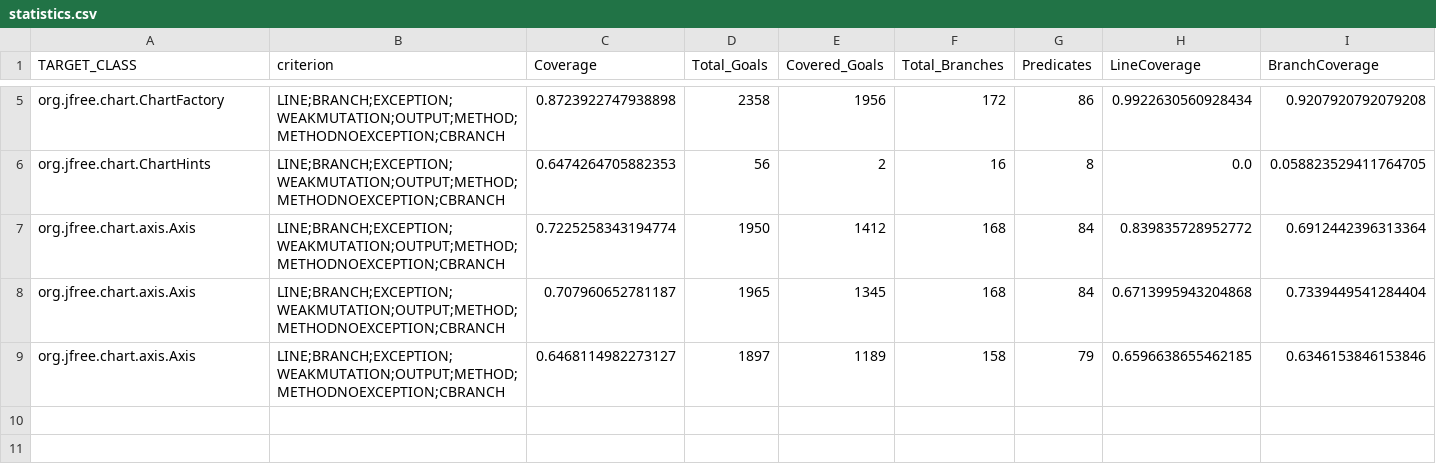
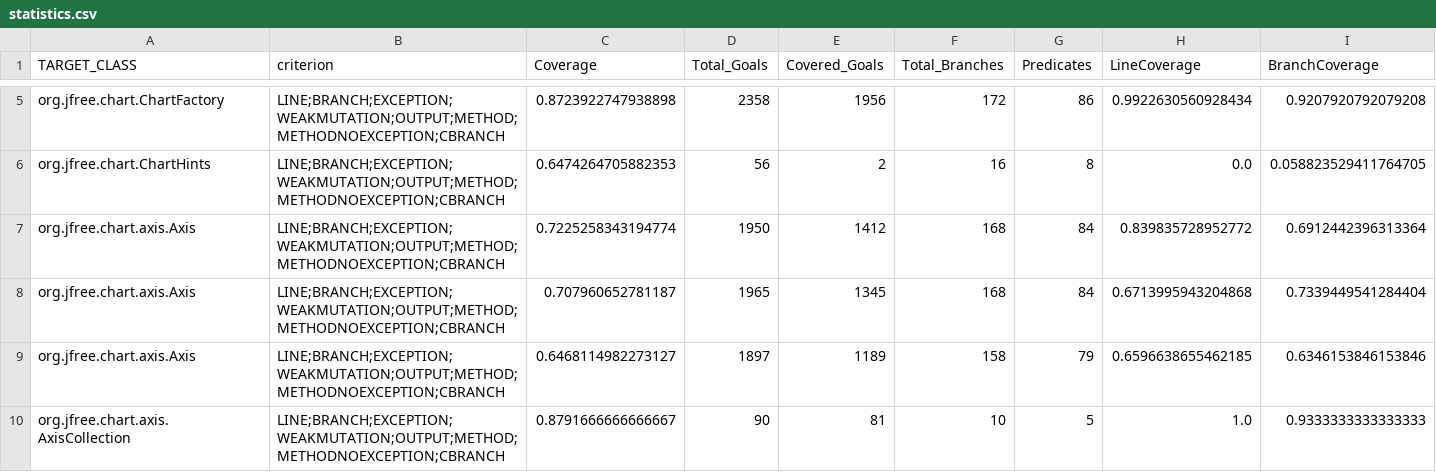
Before and after one commit to Setareh-Rostami/jfreechart, a CSV file: evosuite-report/statistics.csv, drawn as a sheet; only a part is shown, gaps mark what is left out; rows hold the shown columns only; the diff names each change by its address in the sheet, - before the commit and + after, or states it on an @@ line.

Commit message:
class 5 - evosuite report
5st class : AxisCollection

```diff
--- a/evosuite-report/statistics.csv
+++ b/evosuite-report/statistics.csv
+row 10: org.jfree.chart.axis.AxisCollection | LINE;BRANCH;EXCEPTION;WEAKMUTATION;OUTPUT;METHOD;METHODNOEXCEPTION;CBRANCH | 0.8791666666666667 | 90 | 81 | 10 | 5 | 1.0 | 0.9333333333333333
```
Also changed, not shown: 2 other files.
